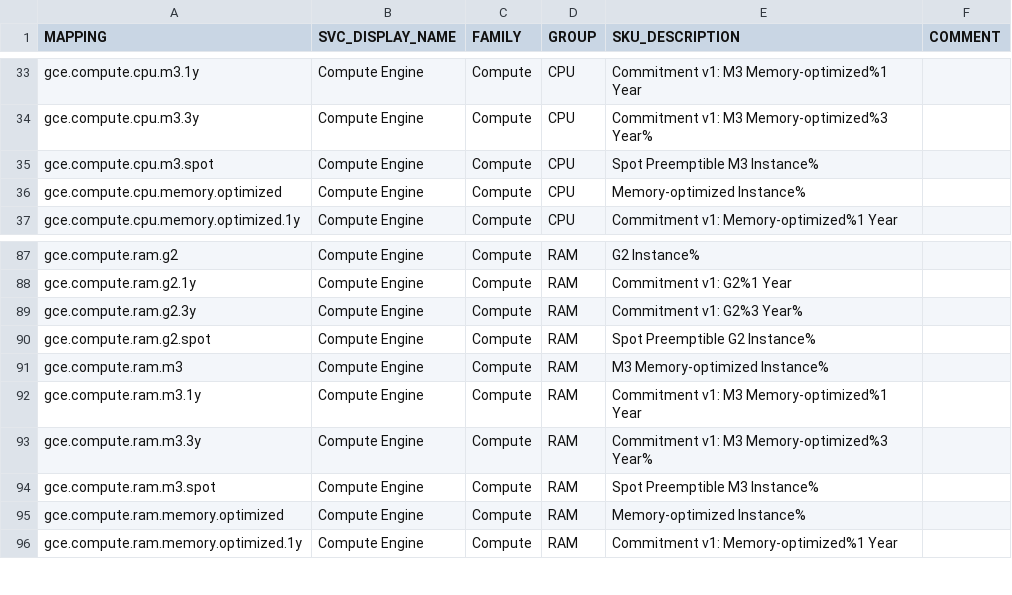
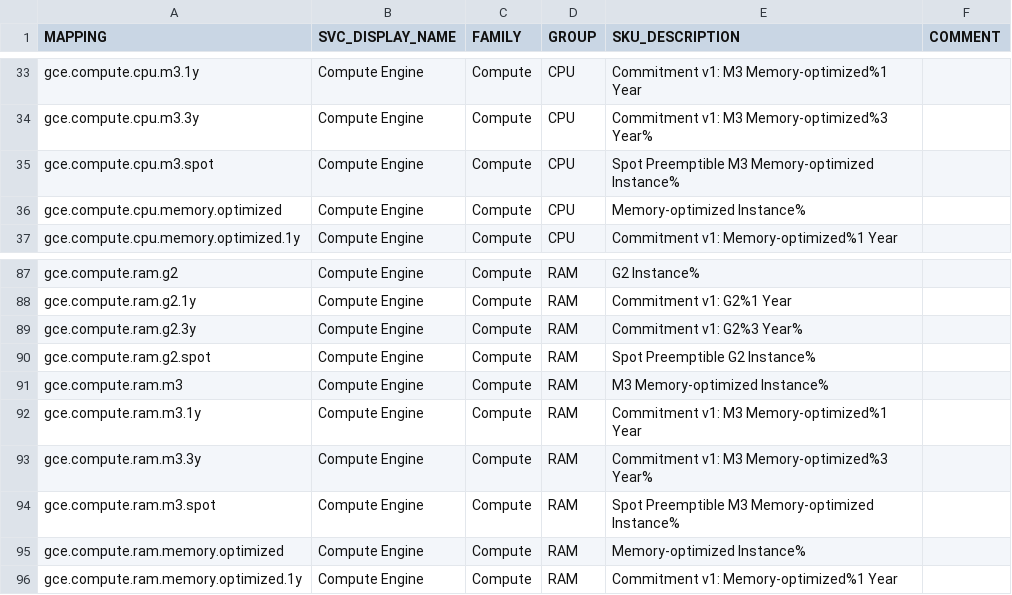
Before and after one commit to Cyclenerd/google-cloud-pricing-cost-calculator, a CSV file: build/mapping.csv, drawn as a sheet; only a part is shown, gaps mark what is left out.

```diff
--- a/build/mapping.csv
+++ b/build/mapping.csv
@@ -34,3 +34,3 @@ gce.compute.cpu.m3.1y;Compute Engine;Compute;CPU;Commitment v1: M3 Memory-optimi
 gce.compute.cpu.m3.3y;Compute Engine;Compute;CPU;Commitment v1: M3 Memory-optimized%3 Year%;
-gce.compute.cpu.m3.spot;Compute Engine;Compute;CPU;Spot Preemptible M3 Instance%;
+gce.compute.cpu.m3.spot;Compute Engine;Compute;CPU;Spot Preemptible M3 Memory-optimized Instance%;
 gce.compute.cpu.memory.optimized;Compute Engine;Compute;CPU;Memory-optimized Instance%;
@@ -93,3 +93,3 @@ gce.compute.ram.m3.1y;Compute Engine;Compute;RAM;Commitment v1: M3 Memory-optimi
 gce.compute.ram.m3.3y;Compute Engine;Compute;RAM;Commitment v1: M3 Memory-optimized%3 Year%;
-gce.compute.ram.m3.spot;Compute Engine;Compute;RAM;Spot Preemptible M3 Instance%;
+gce.compute.ram.m3.spot;Compute Engine;Compute;RAM;Spot Preemptible M3 Memory-optimized Instance%;
 gce.compute.ram.memory.optimized;Compute Engine;Compute;RAM;Memory-optimized Instance%;
```
Also changed, not shown: 1 other file.
